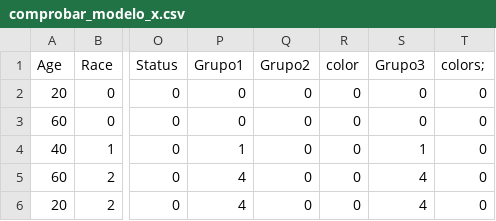
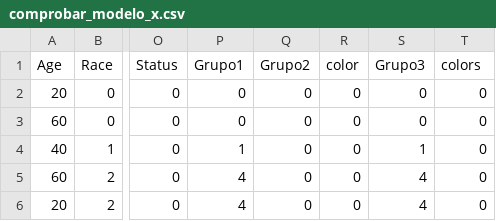
Before and after one commit to ChusUEM/IA-Proyecto-final-Cancer-de-mama, a CSV file: comprobar_modelo_x.csv, drawn as a sheet; only a part is shown, gaps mark what is left out; the diff names each change by its address in the sheet, - before the commit and + after, or states it on an @@ line.

Commit message:
Update comprobar_modelo_x.csv

```diff
--- a/comprobar_modelo_x.csv
+++ b/comprobar_modelo_x.csv
-T1: colors;
+T1: colors
```
